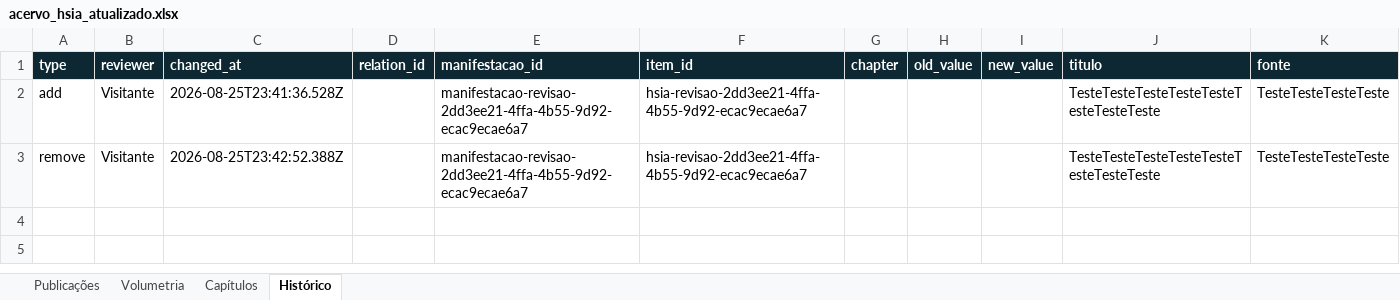
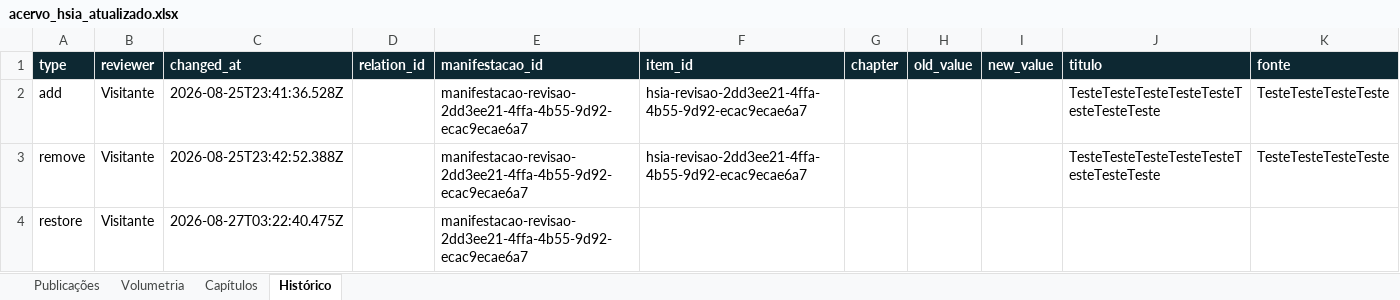
Before and after one commit to Alison-Sousa/hsia-hua-sheng, an Excel workbook: data/acervo_hsia_atualizado.xlsx, sheet Histórico, drawn as a sheet; values as stored, in another font and other column widths than the file's, no borders; the diff names each change by its address in the sheet, - before the commit and + after, or states it on an @@ line.

```diff
--- a/data/acervo_hsia_atualizado.xlsx (sheet Histórico)
+++ b/data/acervo_hsia_atualizado.xlsx (sheet Histórico)
+row 4: restore | Visitante | 2026-08-27T03:22:40.475Z |  | manifestacao-revisao-2dd3ee21-4ffa-4b55-9d92-ecac9ecae6a7
```
Also changed, not shown: sheet Publicações, sheet Volumetria, 3 other files.
